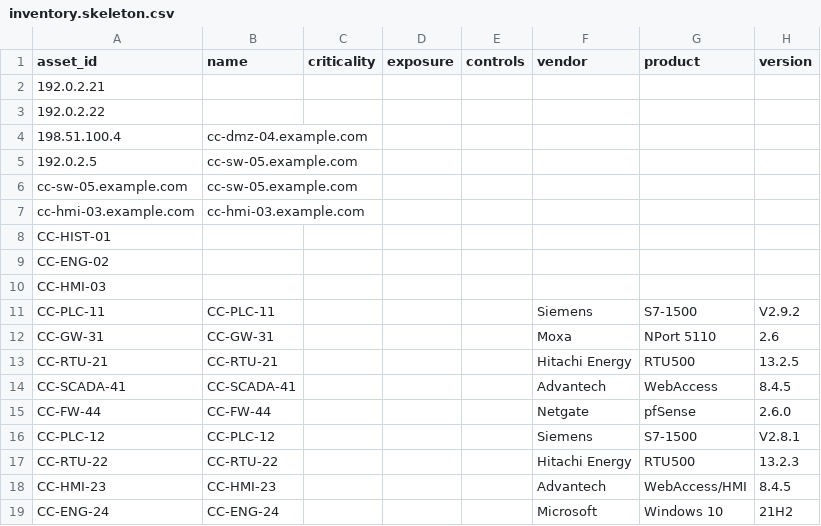
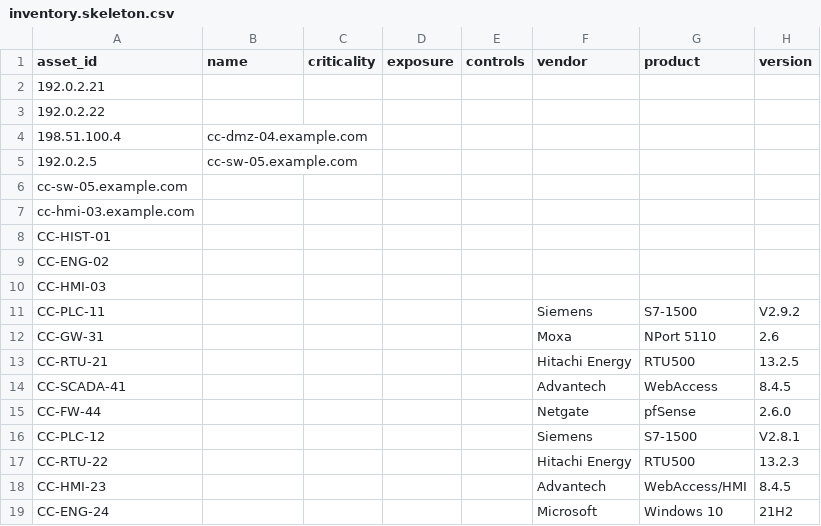
Before and after one commit to okieotsec/ot-triage, a CSV file: samples/scanners/expected/inventory.skeleton.csv, drawn as a sheet.

```diff
--- a/samples/scanners/expected/inventory.skeleton.csv
+++ b/samples/scanners/expected/inventory.skeleton.csv
@@ -5,4 +5,4 @@ asset_id,name,criticality,exposure,controls,vendor,product,version
 192.0.2.5,cc-sw-05.example.com,,,,,,
-cc-sw-05.example.com,cc-sw-05.example.com,,,,,,
-cc-hmi-03.example.com,cc-hmi-03.example.com,,,,,,
+cc-sw-05.example.com,,,,,,,
+cc-hmi-03.example.com,,,,,,,
 CC-HIST-01,,,,,,,
@@ -10,10 +10,10 @@ CC-ENG-02,,,,,,,
 CC-HMI-03,,,,,,,
-CC-PLC-11,CC-PLC-11,,,,Siemens,S7-1500,V2.9.2
-CC-GW-31,CC-GW-31,,,,Moxa,NPort 5110,2.6
-CC-RTU-21,CC-RTU-21,,,,Hitachi Energy,RTU500,13.2.5
-CC-SCADA-41,CC-SCADA-41,,,,Advantech,WebAccess,8.4.5
-CC-FW-44,CC-FW-44,,,,Netgate,pfSense,2.6.0
-CC-PLC-12,CC-PLC-12,,,,Siemens,S7-1500,V2.8.1
-CC-RTU-22,CC-RTU-22,,,,Hitachi Energy,RTU500,13.2.3
-CC-HMI-23,CC-HMI-23,,,,Advantech,WebAccess/HMI,8.4.5
-CC-ENG-24,CC-ENG-24,,,,Microsoft,Windows 10,21H2
+CC-PLC-11,,,,,Siemens,S7-1500,V2.9.2
+CC-GW-31,,,,,Moxa,NPort 5110,2.6
+CC-RTU-21,,,,,Hitachi Energy,RTU500,13.2.5
+CC-SCADA-41,,,,,Advantech,WebAccess,8.4.5
+CC-FW-44,,,,,Netgate,pfSense,2.6.0
+CC-PLC-12,,,,,Siemens,S7-1500,V2.8.1
+CC-RTU-22,,,,,Hitachi Energy,RTU500,13.2.3
+CC-HMI-23,,,,,Advantech,WebAccess/HMI,8.4.5
+CC-ENG-24,,,,,Microsoft,Windows 10,21H2
```
Also changed, not shown: samples/scanners/expected/all.findings.csv, samples/scanners/expected/nozomi.findings.csv, 20 other files.
